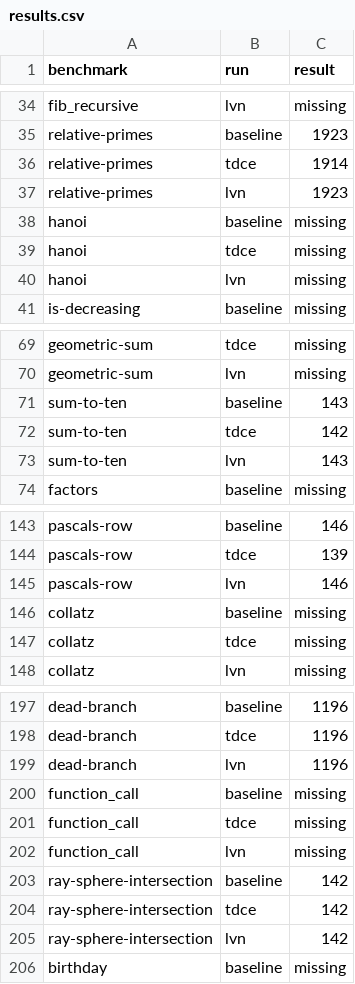
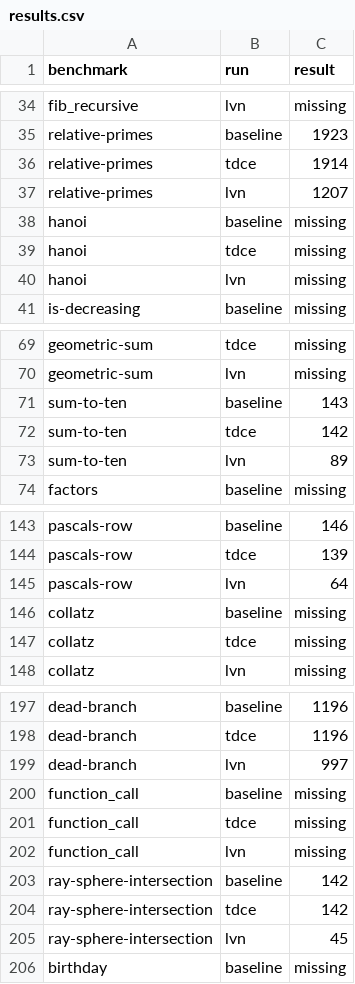
Before and after one commit to NingWang0123/cs6120, a CSV file: assa3/results.csv, drawn as a sheet; only a part is shown, gaps mark what is left out; the diff covers the shown part only.

Commit message:
Update results.csv

```diff
--- a/assa3/results.csv
+++ b/assa3/results.csv
@@ -36,3 +36,3 @@ relative-primes,baseline,1923
 relative-primes,tdce,1914
-relative-primes,lvn,1923
+relative-primes,lvn,1207
 hanoi,baseline,missing
@@ -72,3 +72,3 @@ sum-to-ten,baseline,143
 sum-to-ten,tdce,142
-sum-to-ten,lvn,143
+sum-to-ten,lvn,89
 factors,baseline,missing
@@ -144,3 +144,3 @@ pascals-row,baseline,146
 pascals-row,tdce,139
-pascals-row,lvn,146
+pascals-row,lvn,64
 collatz,baseline,missing
@@ -198,3 +198,3 @@ dead-branch,baseline,1196
 dead-branch,tdce,1196
-dead-branch,lvn,1196
+dead-branch,lvn,997
 function_call,baseline,missing
@@ -204,3 +204,3 @@ ray-sphere-intersection,baseline,142
 ray-sphere-intersection,tdce,142
-ray-sphere-intersection,lvn,142
+ray-sphere-intersection,lvn,45
 birthday,baseline,missing
```
Also changed, not shown: 5 edited cells elsewhere in this file.
